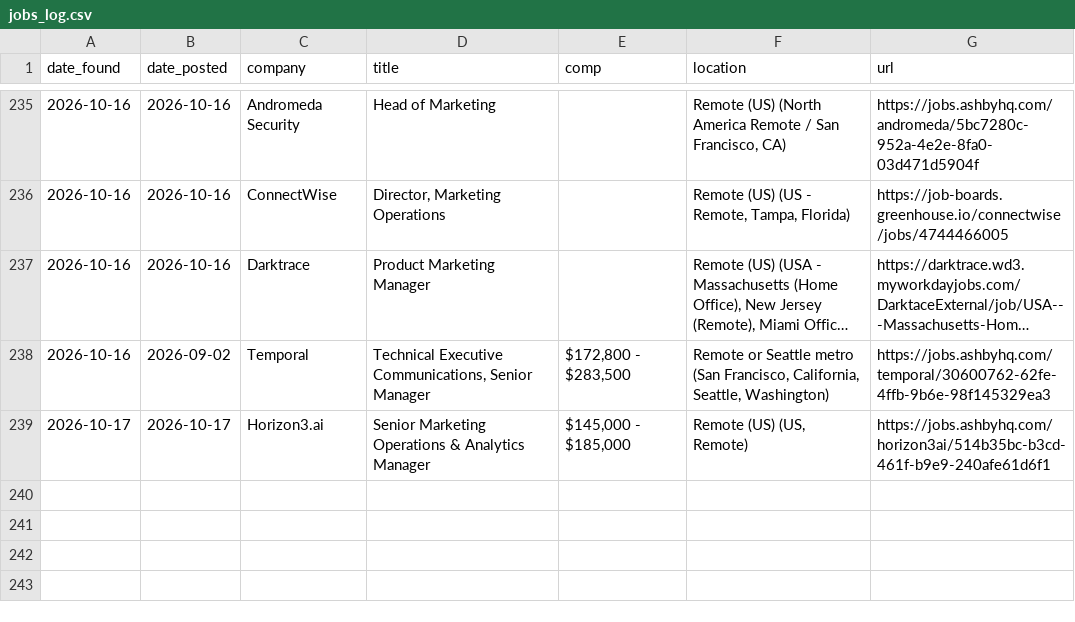
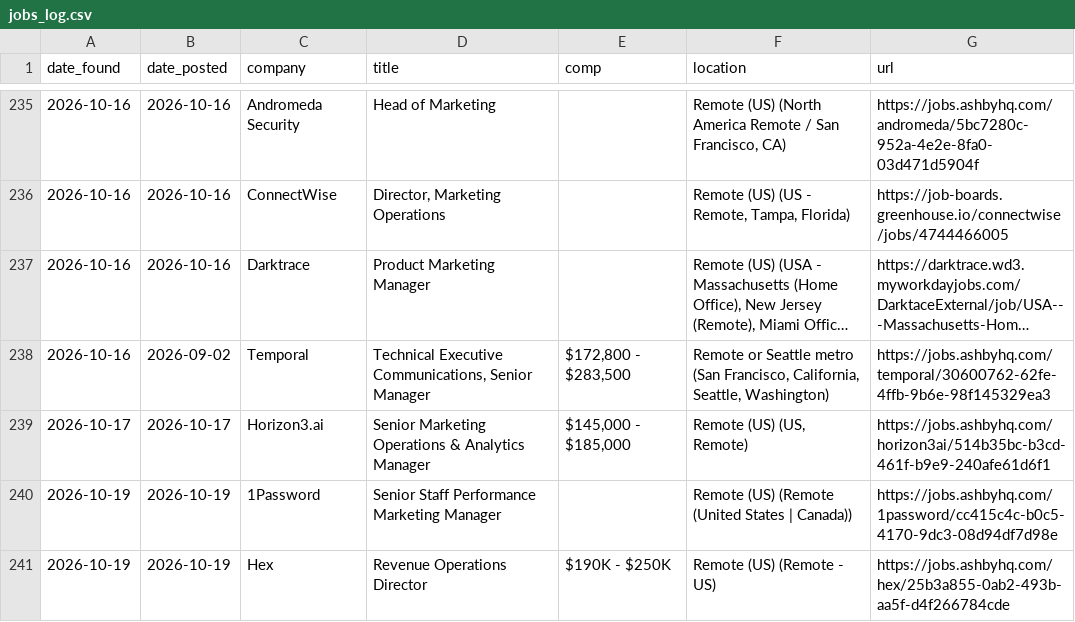
Before and after one commit to samsolemsaas/Job-bot, a CSV file: state/jobs_log.csv, drawn as a sheet; only a part is shown, gaps mark what is left out; long unchanged cells end in …; the diff names each change by its address in the sheet, - before the commit and + after, or states it on an @@ line.

Commit message:
Update job bot state

```diff
--- a/state/jobs_log.csv
+++ b/state/jobs_log.csv
+row 240: 2026-10-19 | 2026-10-19 | 1Password | Senior Staff Performance Marketing Manager |  | Remote (US) (Remote (United States | Canada)) | https://jobs.ashbyhq.com/1password/cc415c4c-b0c5-4170-9dc3-08d94df7d98e
+row 241: 2026-10-19 | 2026-10-19 | Hex | Revenue Operations Director | $190K - $250K | Remote (US) (Remote - US) | https://jobs.ashbyhq.com/hex/25b3a855-0ab2-493b-aa5f-d4f266784cde
```
Also changed, not shown: 1 other file.
